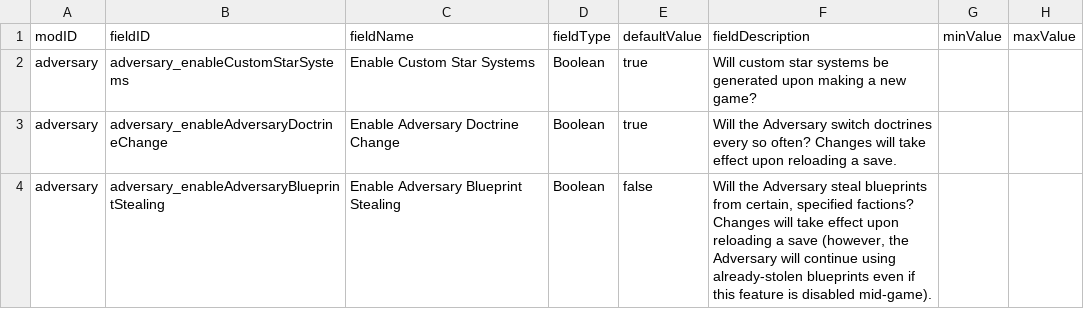
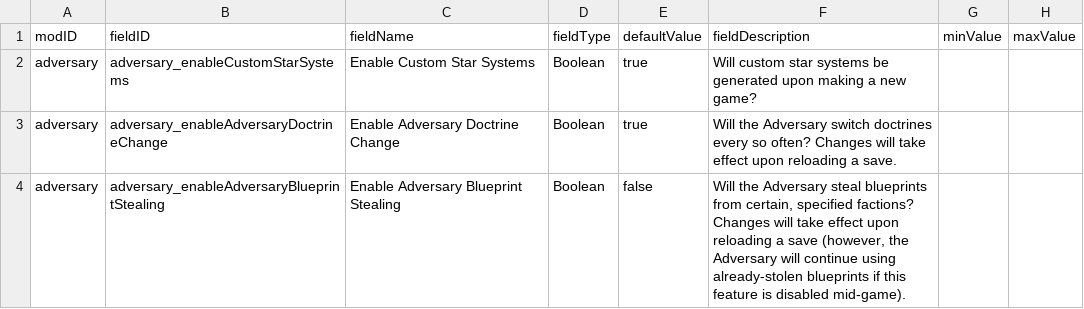
Before and after one commit to Tranquiliti/Adversary, a CSV file: data/config/LunaSettings.csv, drawn as a sheet.

```diff
--- a/data/config/LunaSettings.csv
+++ b/data/config/LunaSettings.csv
@@ -3,2 +3,2 @@ adversary,adversary_enableCustomStarSystems,Enable Custom Star Systems,Boolean,t
 adversary,adversary_enableAdversaryDoctrineChange,Enable Adversary Doctrine Change,Boolean,true,Will the Adversary switch doctrines every so often? Changes will take effect upon reloading a save.,,
-adversary,adversary_enableAdversaryBlueprintStealing,Enable Adversary Blueprint Stealing,Boolean,false,"Will the Adversary steal blueprints from certain, specified factions? Changes will take effect upon reloading a save (however, the Adversary will continue using already-stolen blueprints even if this feature is disabled mid-game).",,
+adversary,adversary_enableAdversaryBlueprintStealing,Enable Adversary Blueprint Stealing,Boolean,false,"Will the Adversary steal blueprints from certain, specified factions? Changes will take effect upon reloading a save (however, the Adversary will continue using already-stolen blueprints if this feature is disabled mid-game).",,
```
Also changed, not shown: 6 other files.
